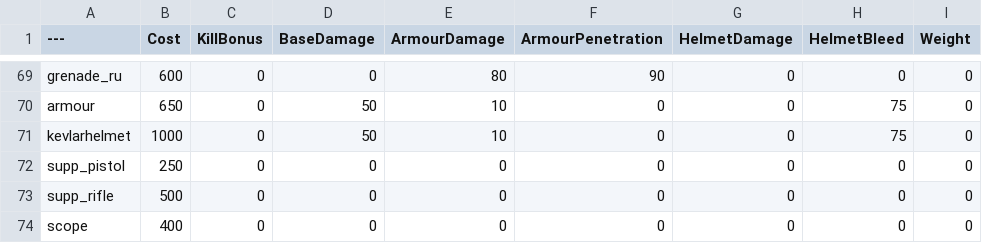
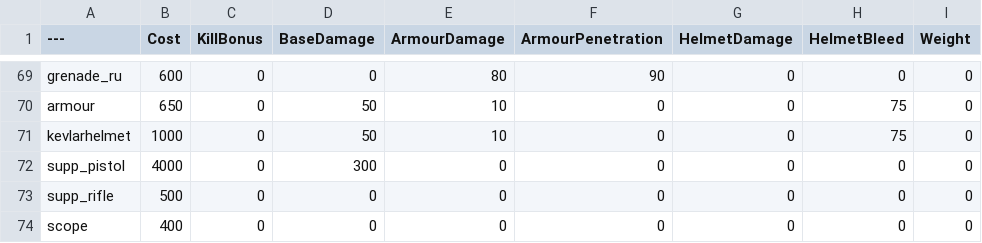
Before and after one commit to TheRealL4D2Ellis/BalancingTable, a CSV file: BalancingTable.csv, drawn as a sheet; only a part is shown, gaps mark what is left out; the diff names each change by its address in the sheet, - before the commit and + after, or states it on an @@ line.

Commit message:
Update BalancingTable.csv

```diff
--- a/BalancingTable.csv
+++ b/BalancingTable.csv
-B72 (Cost): 250
+B72 (Cost): 4000
-D72 (BaseDamage): 0
+D72 (BaseDamage): 300
```
